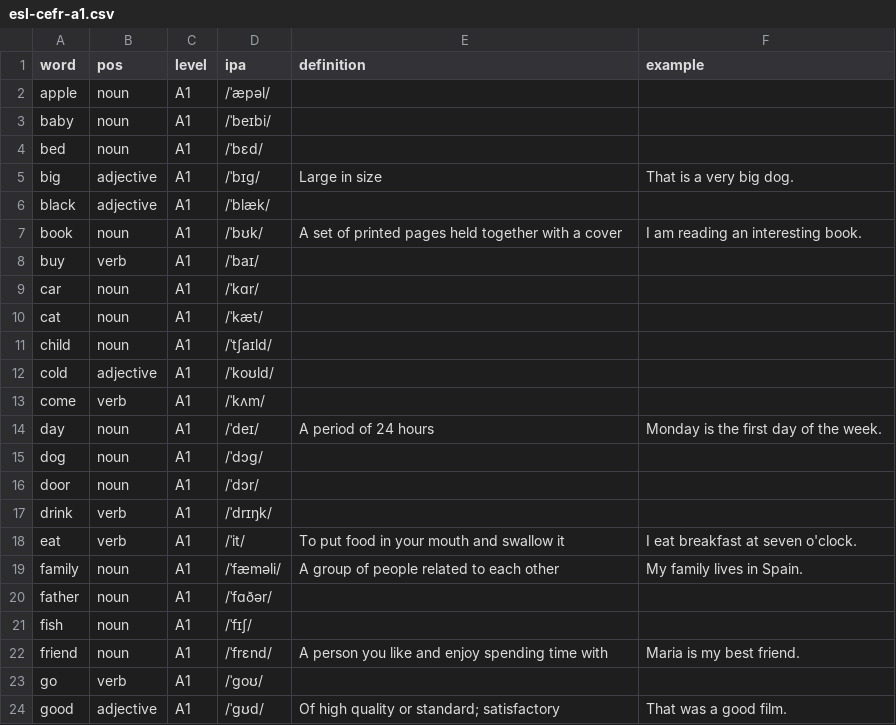
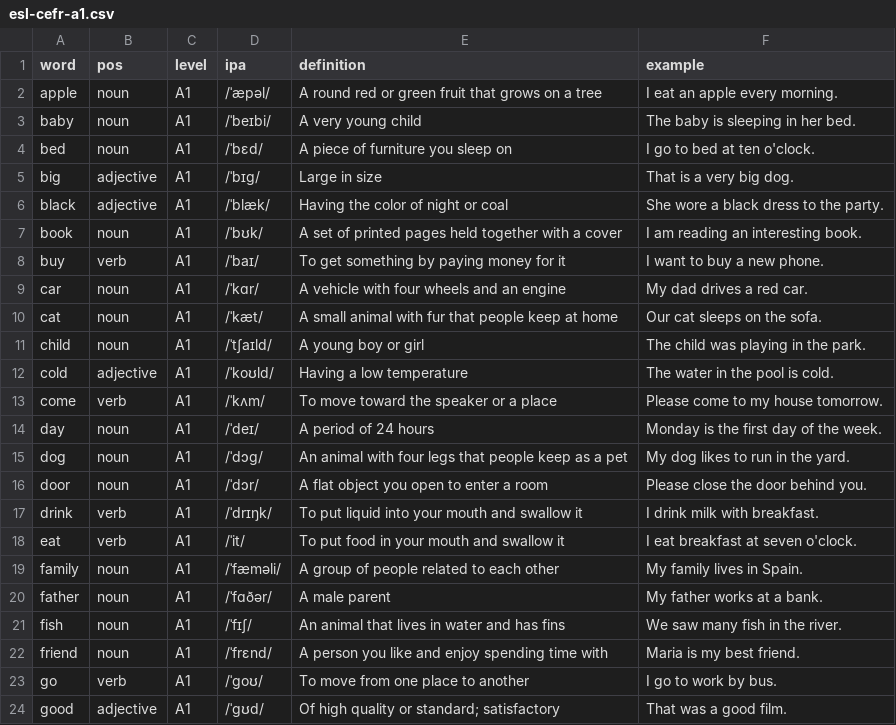
Before and after one commit to gdeetan/wordineer.com, a CSV file: downloads/esl-cefr-a1.csv, drawn as a sheet; only a part is shown; the diff covers the shown part only.

```diff
--- a/downloads/esl-cefr-a1.csv
+++ b/downloads/esl-cefr-a1.csv
@@ -1,24 +1,24 @@
 word,pos,level,ipa,definition,example
-apple,noun,A1,/ˈæpəl/,,
-baby,noun,A1,/ˈbeɪbi/,,
-bed,noun,A1,/ˈbɛd/,,
+apple,noun,A1,/ˈæpəl/,A round red or green fruit that grows on a tree,I eat an apple every morning.
+baby,noun,A1,/ˈbeɪbi/,A very young child,The baby is sleeping in her bed.
+bed,noun,A1,/ˈbɛd/,A piece of furniture you sleep on,I go to bed at ten o'clock.
 big,adjective,A1,/ˈbɪɡ/,Large in size,That is a very big dog.
-black,adjective,A1,/ˈblæk/,,
+black,adjective,A1,/ˈblæk/,Having the color of night or coal,She wore a black dress to the party.
 book,noun,A1,/ˈbʊk/,A set of printed pages held together with a cover,I am reading an interesting book.
-buy,verb,A1,/ˈbaɪ/,,
-car,noun,A1,/ˈkɑr/,,
-cat,noun,A1,/ˈkæt/,,
-child,noun,A1,/ˈtʃaɪld/,,
-cold,adjective,A1,/ˈkoʊld/,,
-come,verb,A1,/ˈkʌm/,,
+buy,verb,A1,/ˈbaɪ/,To get something by paying money for it,I want to buy a new phone.
+car,noun,A1,/ˈkɑr/,A vehicle with four wheels and an engine,My dad drives a red car.
+cat,noun,A1,/ˈkæt/,A small animal with fur that people keep at home,Our cat sleeps on the sofa.
+child,noun,A1,/ˈtʃaɪld/,A young boy or girl,The child was playing in the park.
+cold,adjective,A1,/ˈkoʊld/,Having a low temperature,The water in the pool is cold.
+come,verb,A1,/ˈkʌm/,To move toward the speaker or a place,Please come to my house tomorrow.
 day,noun,A1,/ˈdeɪ/,A period of 24 hours,Monday is the first day of the week.
-dog,noun,A1,/ˈdɔɡ/,,
-door,noun,A1,/ˈdɔr/,,
-drink,verb,A1,/ˈdrɪŋk/,,
+dog,noun,A1,/ˈdɔɡ/,An animal with four legs that people keep as a pet,My dog likes to run in the yard.
+door,noun,A1,/ˈdɔr/,A flat object you open to enter a room,Please close the door behind you.
+drink,verb,A1,/ˈdrɪŋk/,To put liquid into your mouth and swallow it,I drink milk with breakfast.
 eat,verb,A1,/ˈit/,To put food in your mouth and swallow it,I eat breakfast at seven o'clock.
 family,noun,A1,/ˈfæməli/,A group of people related to each other,My family lives in Spain.
-father,noun,A1,/ˈfɑðər/,,
-fish,noun,A1,/ˈfɪʃ/,,
+father,noun,A1,/ˈfɑðər/,A male parent,My father works at a bank.
+fish,noun,A1,/ˈfɪʃ/,An animal that lives in water and has fins,We saw many fish in the river.
 friend,noun,A1,/ˈfrɛnd/,A person you like and enjoy spending time with,Maria is my best friend.
-go,verb,A1,/ˈɡoʊ/,,
+go,verb,A1,/ˈɡoʊ/,To move from one place to another,I go to work by bus.
 good,adjective,A1,/ˈɡʊd/,Of high quality or standard; satisfactory,That was a good film.
```
Also changed, not shown: 36 edited cells elsewhere in this file, downloads/esl-cefr-a2.csv, downloads/esl-cefr-c2.csv, 6 other files.
